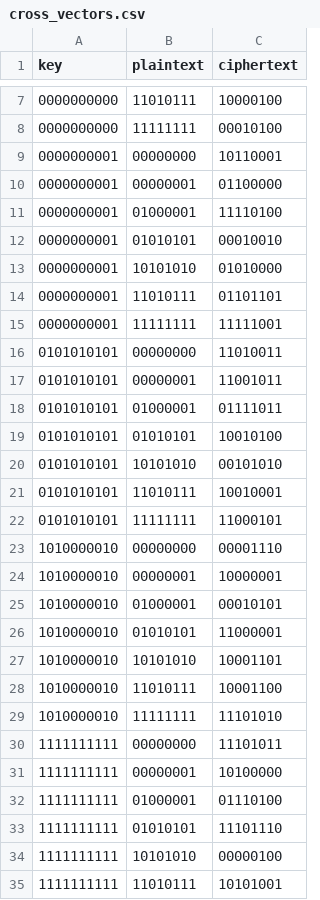
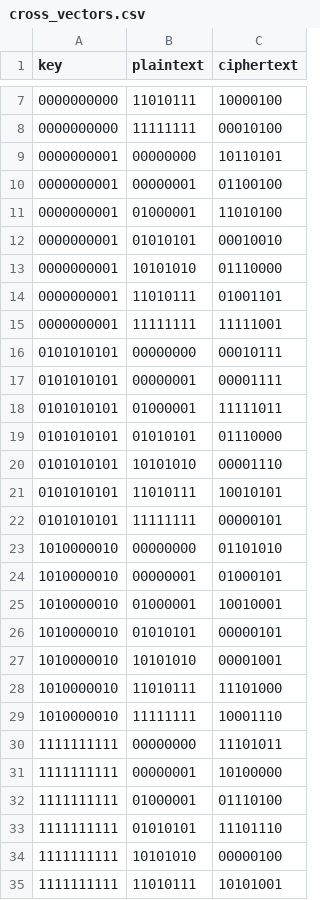
Before and after one commit to Cyanlament/realization-of-S-DES-algorithm, a CSV file: evidence/cross_vectors.csv, drawn as a sheet; only a part is shown, gaps mark what is left out.

```diff
--- a/evidence/cross_vectors.csv
+++ b/evidence/cross_vectors.csv
@@ -8,23 +8,23 @@ key,plaintext,ciphertext
 0000000000,11111111,00010100
-0000000001,00000000,10110001
-0000000001,00000001,01100000
-0000000001,01000001,11110100
+0000000001,00000000,10110101
+0000000001,00000001,01100100
+0000000001,01000001,11010100
 0000000001,01010101,00010010
-0000000001,10101010,01010000
-0000000001,11010111,01101101
+0000000001,10101010,01110000
+0000000001,11010111,01001101
 0000000001,11111111,11111001
-0101010101,00000000,11010011
-0101010101,00000001,11001011
-0101010101,01000001,01111011
-0101010101,01010101,10010100
-0101010101,10101010,00101010
-0101010101,11010111,10010001
-0101010101,11111111,11000101
-1010000010,00000000,00001110
-1010000010,00000001,10000001
-1010000010,01000001,00010101
-1010000010,01010101,11000001
-1010000010,10101010,10001101
-1010000010,11010111,10001100
-1010000010,11111111,11101010
+0101010101,00000000,00010111
+0101010101,00000001,00001111
+0101010101,01000001,11111011
+0101010101,01010101,01110000
+0101010101,10101010,00001110
+0101010101,11010111,10010101
+0101010101,11111111,00000101
+1010000010,00000000,01101010
+1010000010,00000001,01000101
+1010000010,01000001,10010001
+1010000010,01010101,00000101
+1010000010,10101010,00001001
+1010000010,11010111,11101000
+1010000010,11111111,10001110
 1111111111,00000000,11101011
```
Also changed, not shown: evidence/collision_all_plaintexts.csv, 42 other files.
